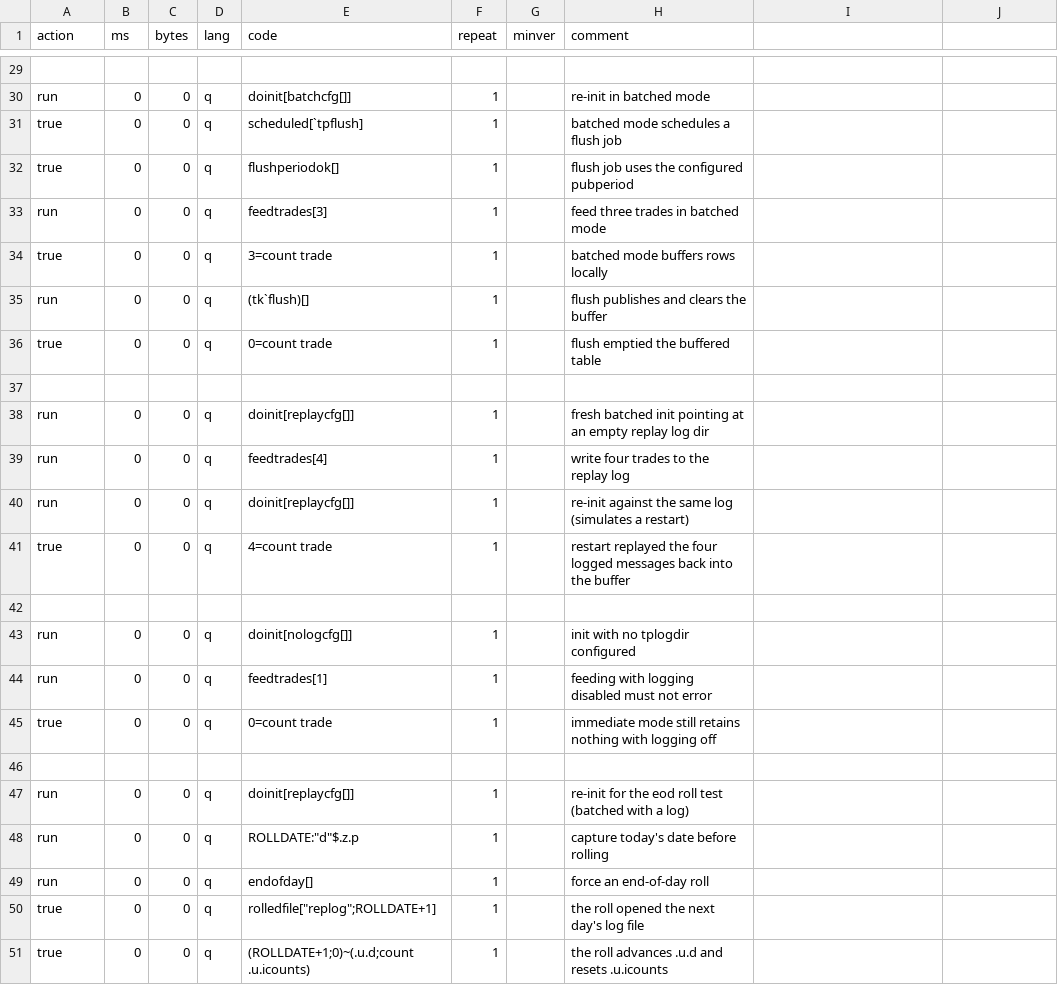
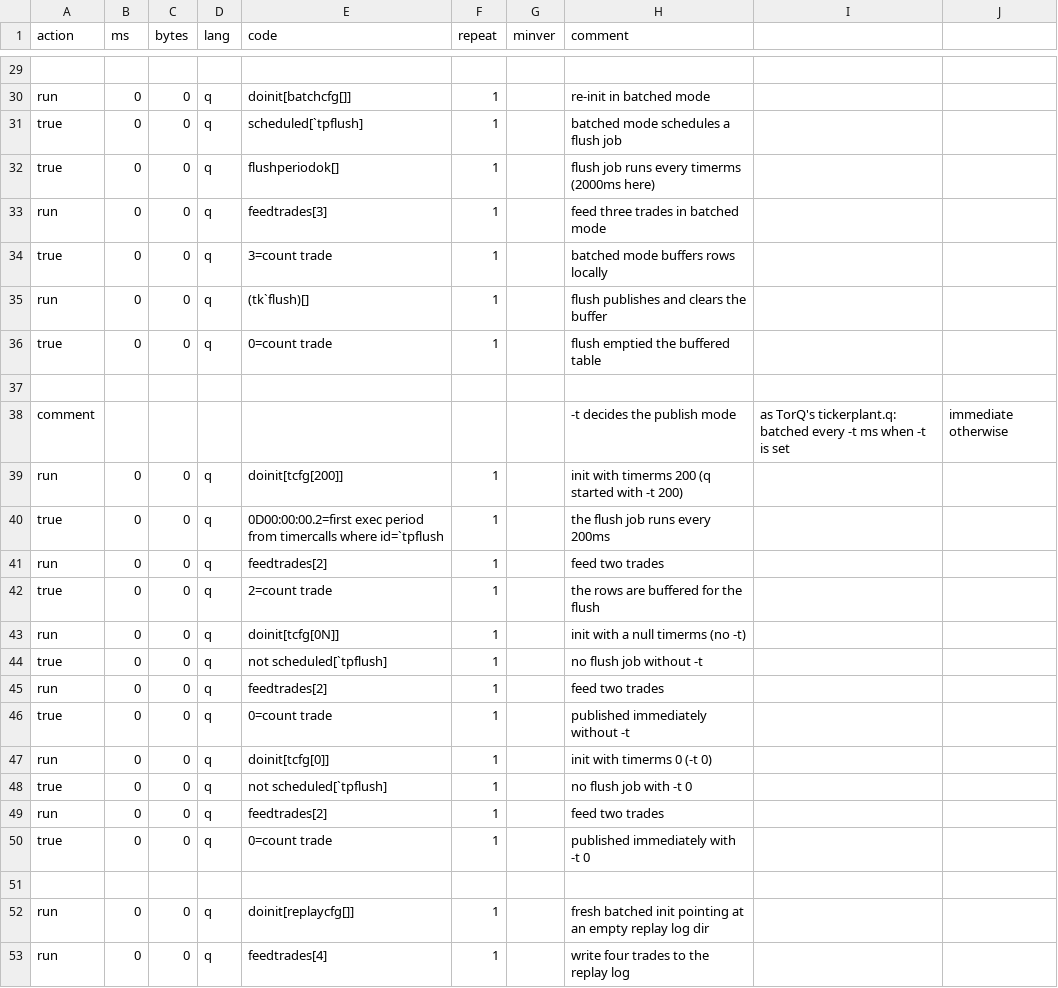
Before and after one commit to DataIntellectTech/kdbx-modules, a CSV file: di/torq/proc/tickerplant/test.csv, drawn as a sheet; only a part is shown, gaps mark what is left out; the shorter side is filled out with more unchanged rows.

```diff
--- a/di/torq/proc/tickerplant/test.csv
+++ b/di/torq/proc/tickerplant/test.csv
@@ -31,3 +31,3 @@ run,0,0,q,doinit[batchcfg[]],1,,re-init in batched mode
 true,0,0,q,scheduled[`tpflush],1,,batched mode schedules a flush job
-true,0,0,q,flushperiodok[],1,,flush job uses the configured pubperiod
+true,0,0,q,flushperiodok[],1,,flush job runs every timerms (2000ms here)
 run,0,0,q,feedtrades[3],1,,feed three trades in batched mode
@@ -36,2 +36,16 @@ run,0,0,q,(tk`flush)[],1,,flush publishes and clears the buffer
 true,0,0,q,0=count trade,1,,flush emptied the buffered table
+
+comment,,,,,,,-t decides the publish mode, as TorQ's tickerplant.q: batched every -t ms when -t is set, immediate otherwise
+run,0,0,q,doinit[tcfg[200]],1,,init with timerms 200 (q started with -t 200)
+true,0,0,q,0D00:00:00.2=first exec period from timercalls where id=`tpflush,1,,the flush job runs every 200ms
+run,0,0,q,feedtrades[2],1,,feed two trades
+true,0,0,q,2=count trade,1,,the rows are buffered for the flush
+run,0,0,q,doinit[tcfg[0N]],1,,init with a null timerms (no -t)
+true,0,0,q,not scheduled[`tpflush],1,,no flush job without -t
+run,0,0,q,feedtrades[2],1,,feed two trades
+true,0,0,q,0=count trade,1,,published immediately without -t
+run,0,0,q,doinit[tcfg[0]],1,,init with timerms 0 (-t 0)
+true,0,0,q,not scheduled[`tpflush],1,,no flush job with -t 0
+run,0,0,q,feedtrades[2],1,,feed two trades
+true,0,0,q,0=count trade,1,,published immediately with -t 0
 
```
Also changed, not shown: 3 other files.
